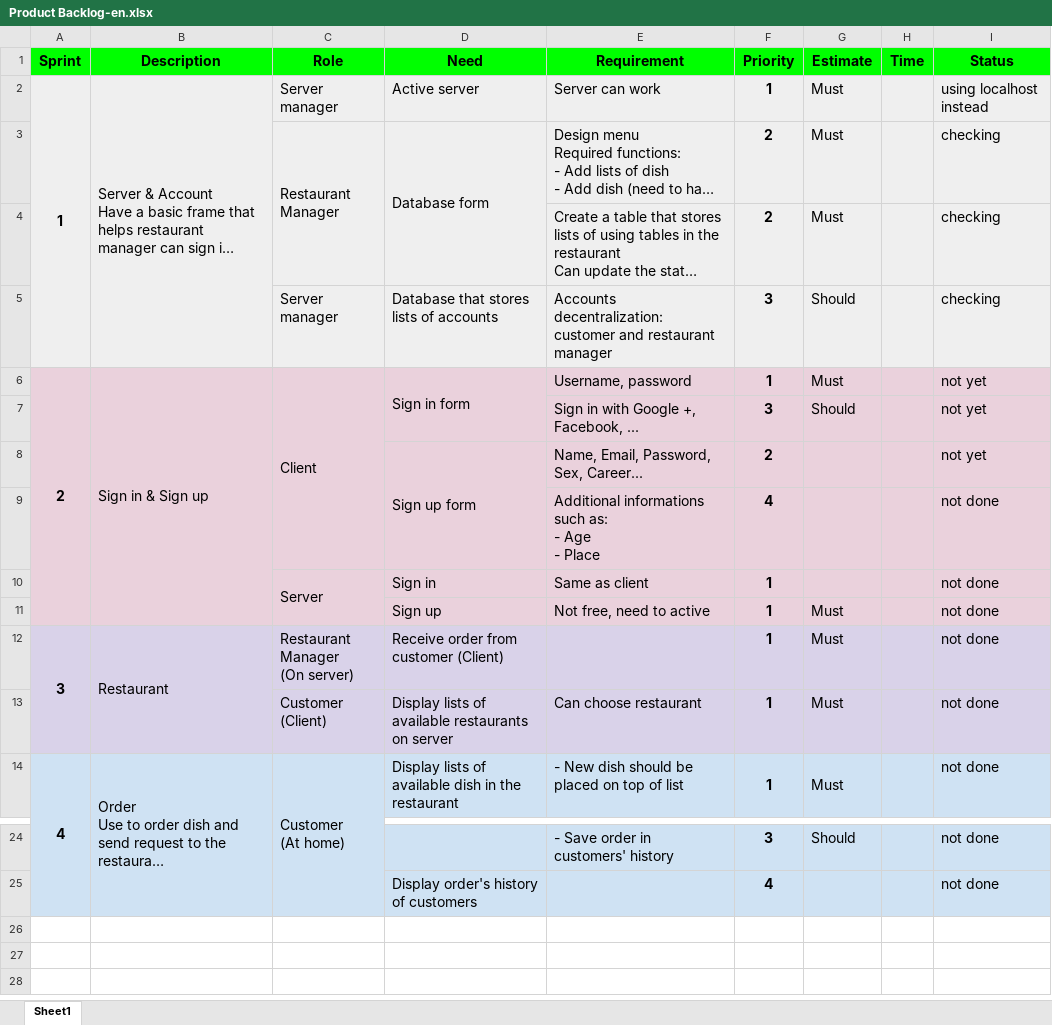
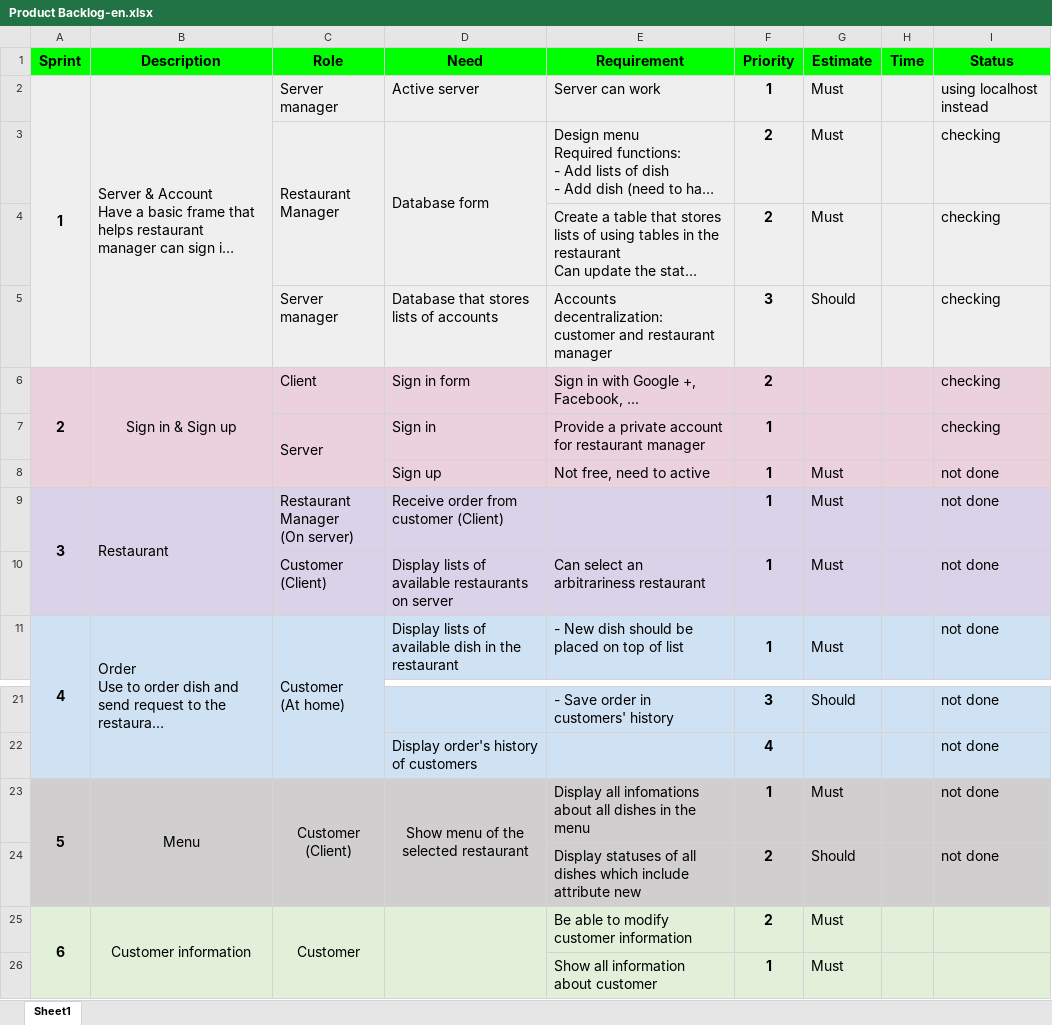
Before and after one commit to dungntm58/BigBirdsProject, an Excel workbook: Document/Product Backlog-en.xlsx, sheet Sheet1, drawn as a sheet; only a part is shown, gaps mark what is left out; long unchanged cells end in …; values as stored, in another font and other column widths than the file's, no borders; charts and pictures not drawn; removed rows and columns are numbered as before the commit, all else as after; ↵ is a line break in a cell; the diff names each change by its address in the sheet, - before the commit and + after, or states it on an @@ line.

Commit message:
Update product backlog and variables. Delete some unnecessary files

```diff
--- a/Document/Product Backlog-en.xlsx (sheet Sheet1)
+++ b/Document/Product Backlog-en.xlsx (sheet Sheet1)
-B6 alignment: left
+B6 alignment: center
-C6:C9 merged
-D6:D7 merged
-E6 (Requirement): Username, password
+E6 (Requirement): Sign in with Google +, Facebook, ...
-F6 (Priority): 1
+F6 (Priority): 2
-G6 (Estimate): Must
+G6 (Estimate): (empty)
-I6 (Status): not yet
+I6 (Status): checking
-row 7:  |  |  |  | Sign in with Google +, Facebook, ... | 3 | Should |  | not yet
-row 8:  |  |  | Sign up form | Name, Email, Password, Sex, Career... | 2 |  |  | not yet
-row 9:  |  |  |  | Additional informations such as: ↵ - Age ↵ - Place | 4 |  |  | not done
-A7:B8 fill: none
+A7:B8 fill: #EAD1DC
-E7 (Requirement): Same as client
+E7 (Requirement): Provide a private account for restaurant manager
-I7 (Status): not done
+I7 (Status): checking
-E10 (Requirement): Can choose restaurant
+E10 (Requirement): Can select an arbitrariness restaurant
+row 23: 5 | Menu | Customer (Client) | Show menu of the selected restaurant | Display all infomations about all dishes in the menu | 1 | Must |  | not done
+row 24:  |  |  |  | Display statuses of all dishes which include attribute new | 2 | Should |  | not done
+row 25: 6 | Customer information | Customer |  | Be able to modify customer information | 2 | Must
+row 26:  |  |  |  | Show all information about customer | 1 | Must
```
Also changed, not shown: charts or pictures, Document/Variables.xlsx, 2 other files.
